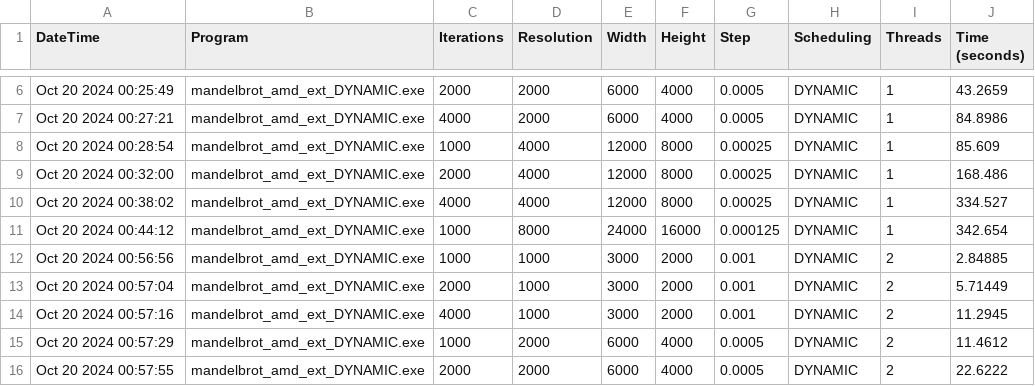
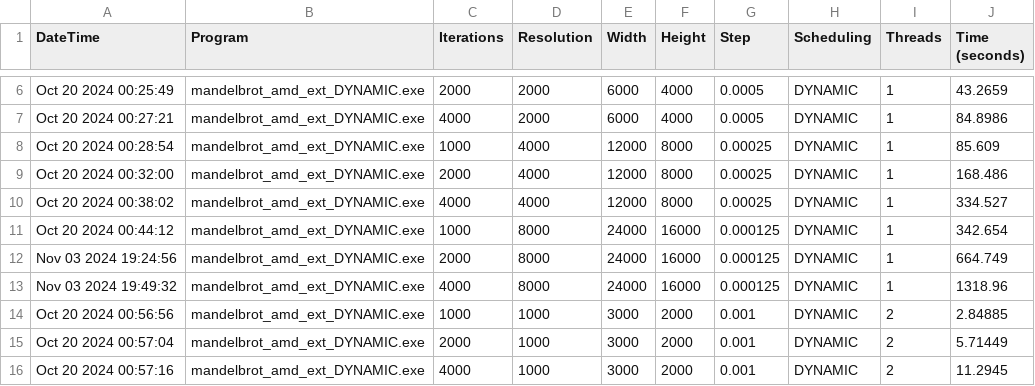
Before and after one commit to Siponek/HPC-AMD-Mandelbrot-Parallelization, a CSV file: data/mandelbrot_amd_openmp_.csv, drawn as a sheet; only a part is shown, gaps mark what is left out; the shorter side is filled out with more unchanged rows; the diff names each change by its address in the sheet, - before the commit and + after, or states it on an @@ line.

Commit message:
fix: missing dynamic computations for openmp, proper headers for mpi data

```diff
--- a/data/mandelbrot_amd_openmp_.csv
+++ b/data/mandelbrot_amd_openmp_.csv
+row 12: Nov 03 2024 19:24:56 | mandelbrot_amd_ext_DYNAMIC.exe | 2000 | 8000 | 24000 | 16000 | 0.000125 | DYNAMIC | 1 | 664.749
+row 13: Nov 03 2024 19:49:32 | mandelbrot_amd_ext_DYNAMIC.exe | 4000 | 8000 | 24000 | 16000 | 0.000125 | DYNAMIC | 1 | 1318.96
```
Also changed, not shown: data/mandelbrot_mpi.csv, 1 other file.
